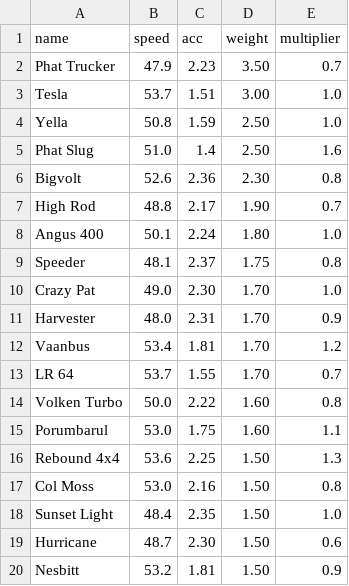
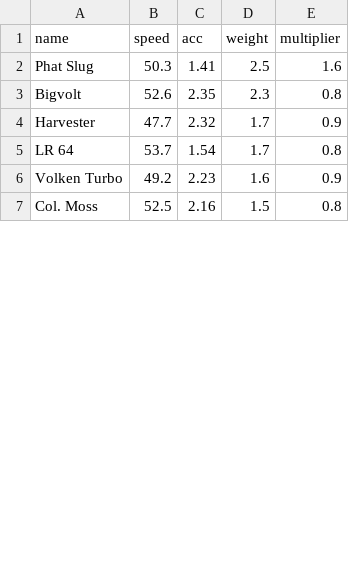
Before and after one commit to Re-Volt-America/RVGL-Cars-Profiler, a CSV file: csv/rookie.csv, drawn as a sheet; only a part is shown; the diff covers the shown part only.

```diff
--- a/csv/rookie.csv
+++ b/csv/rookie.csv
@@ -1,20 +1,7 @@
 name,speed,acc,weight,multiplier
-Phat Trucker,47.9,2.23,3.50,0.7
-Tesla,53.7,1.51,3.00,1.0
-Yella,50.8,1.59,2.50,1.0
-Phat Slug,51.0,1.4,2.50,1.6
-Bigvolt,52.6,2.36,2.30,0.8
-High Rod,48.8,2.17,1.90,0.7
-Angus 400,50.1,2.24,1.80,1.0
-Speeder,48.1,2.37,1.75,0.8
-Crazy Pat,49.0,2.30,1.70,1.0
-Harvester,48.0,2.31,1.70,0.9
-Vaanbus,53.4,1.81,1.70,1.2
-LR 64,53.7,1.55,1.70,0.7
-Volken Turbo,50.0,2.22,1.60,0.8
-Porumbarul,53.0,1.75,1.60,1.1
-Rebound 4x4,53.6,2.25,1.50,1.3
-Col Moss,53.0,2.16,1.50,0.8
-Sunset Light,48.4,2.35,1.50,1.0
-Hurricane,48.7,2.30,1.50,0.6
-Nesbitt,53.2,1.81,1.50,0.9
+Phat Slug,50.3,1.41,2.5,1.6
+Bigvolt,52.6,2.35,2.3,0.8
+Harvester,47.7,2.32,1.7,0.9
+LR 64,53.7,1.54,1.7,0.8
+Volken Turbo,49.2,2.23,1.6,0.9
+Col. Moss,52.5,2.16,1.5,0.8
```
Also changed, not shown: 11 added rows, 6 removed rows and 13 edited cells elsewhere in this file, csv/advanced.csv, csv/amateur.csv, 18 other files.
